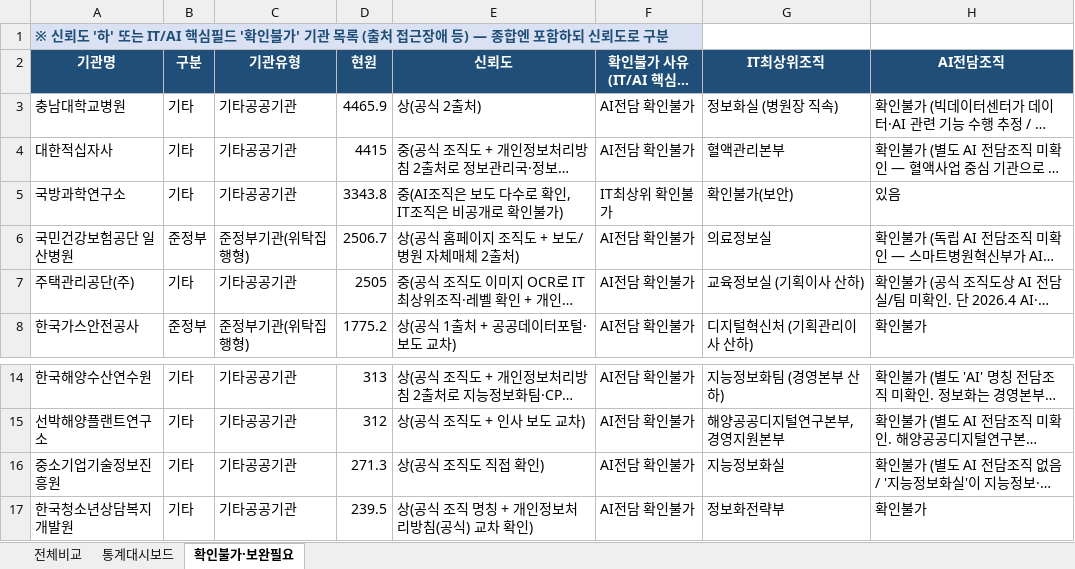
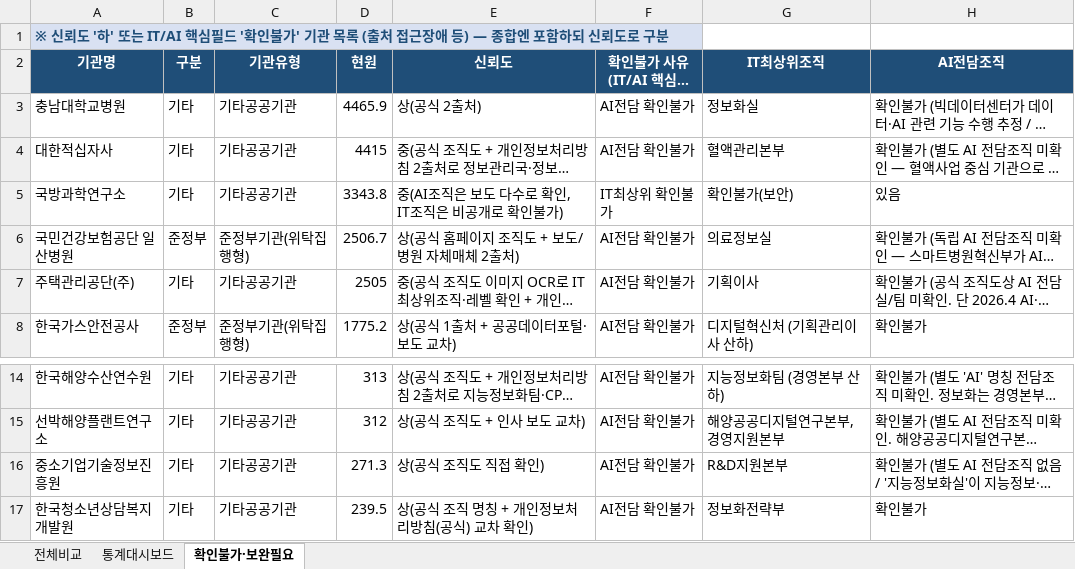
Before and after one commit to lovelyquality/korea-public-it-org-2026, an Excel workbook: IT조직_비교표_공공기관274.xlsx, sheet 확인불가·보완필요, drawn as a sheet; only a part is shown, gaps mark what is left out; long unchanged cells end in …; values as stored, in another font and other column widths than the file's, no borders; the diff names each change by its address in the sheet, - before the commit and + after, or states it on an @@ line.

```diff
--- a/IT조직_비교표_공공기관274.xlsx (sheet 확인불가·보완필요)
+++ b/IT조직_비교표_공공기관274.xlsx (sheet 확인불가·보완필요)
-G3 (IT최상위조직): 정보화실 (병원장 직속)
+G3 (IT최상위조직): 정보화실
-G7 (IT최상위조직): 교육정보실 (기획이사 산하)
+G7 (IT최상위조직): 기획이사
-G16 (IT최상위조직): 지능정보화실
+G16 (IT최상위조직): R&D지원본부
```
Also changed, not shown: sheet 전체비교, sheet 통계대시보드, 2 other files.
